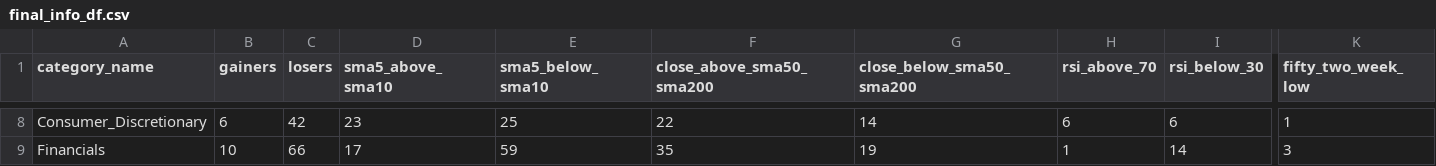
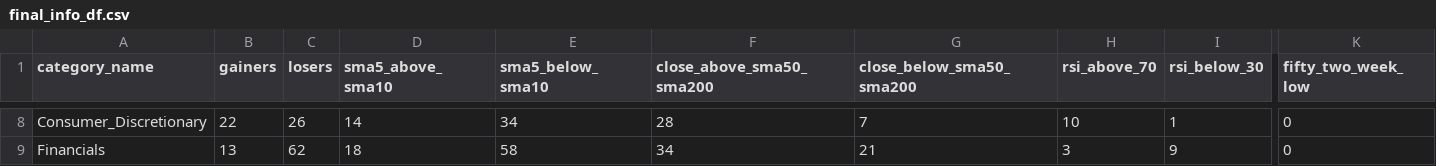
Before and after one commit to bhattathakur/snpdaily, a CSV file: final_info_df.csv, drawn as a sheet; only a part is shown, gaps mark what is left out; the diff covers the shown part only; the diff names each change by its address in the sheet, - before the commit and + after, or states it on an @@ line.

```diff
--- a/final_info_df.csv
+++ b/final_info_df.csv
-B8 (gainers): 6
+B8 (gainers): 22
-C8 (losers): 42
+C8 (losers): 26
-D8 (sma5_above_sma10): 23
+D8 (sma5_above_sma10): 14
-E8 (sma5_below_sma10): 25
+E8 (sma5_below_sma10): 34
-F8 (close_above_sma50_sma200): 22
+F8 (close_above_sma50_sma200): 28
-G8 (close_below_sma50_sma200): 14
+G8 (close_below_sma50_sma200): 7
-H8 (rsi_above_70): 6
+H8 (rsi_above_70): 10
-I8 (rsi_below_30): 6
+I8 (rsi_below_30): 1
-K8 (fifty_two_week_low): 1
+K8 (fifty_two_week_low): 0
-B9 (gainers): 10
+B9 (gainers): 13
-C9 (losers): 66
+C9 (losers): 62
-D9 (sma5_above_sma10): 17
+D9 (sma5_above_sma10): 18
-E9 (sma5_below_sma10): 59
+E9 (sma5_below_sma10): 58
-F9 (close_above_sma50_sma200): 35
+F9 (close_above_sma50_sma200): 34
-G9 (close_below_sma50_sma200): 19
+G9 (close_below_sma50_sma200): 21
-H9 (rsi_above_70): 1
+H9 (rsi_above_70): 3
-I9 (rsi_below_30): 14
+I9 (rsi_below_30): 9
-K9 (fifty_two_week_low): 3
+K9 (fifty_two_week_low): 0
```
Also changed, not shown: 157 edited cells elsewhere in this file, df_dow.csv, df_nasdaq100.csv, 3 other files.
